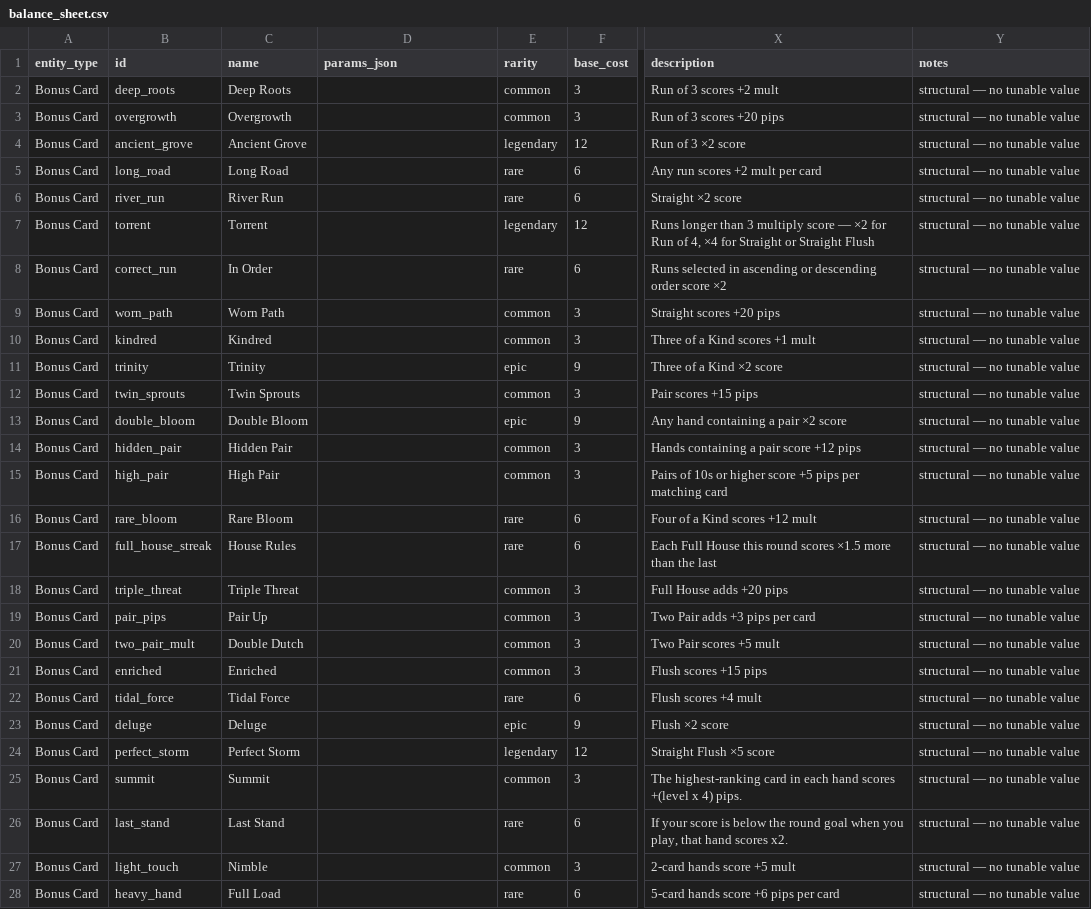
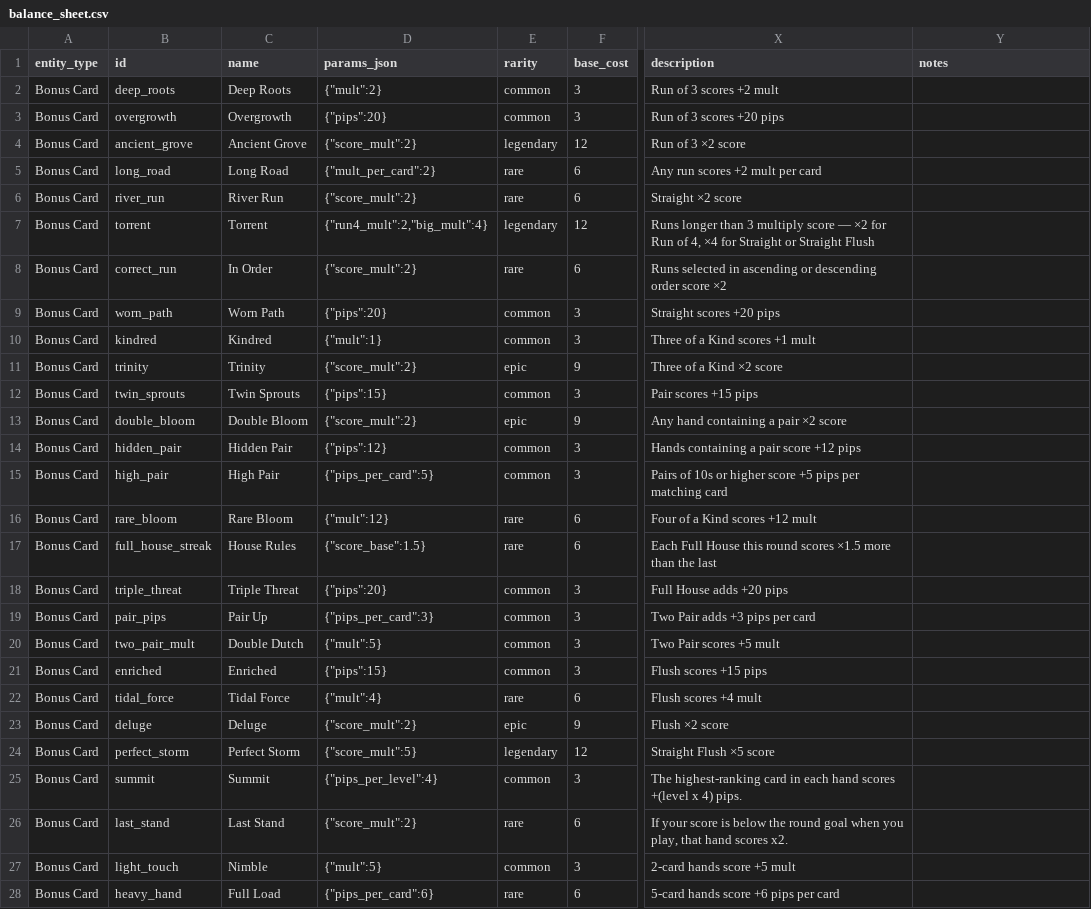
Before and after one commit to NoFlukeLuke/TheGame, a CSV file: balance_sheet.csv, drawn as a sheet; only a part is shown, gaps mark what is left out; the diff covers the shown part only; the diff names each change by its address in the sheet, - before the commit and + after, or states it on an @@ line.

```diff
--- a/balance_sheet.csv
+++ b/balance_sheet.csv
-D2 (params_json): (empty)
+D2 (params_json): {"mult":2}
-Y2:Y28 (notes): structural — no tunable value
+Y2:Y28 (notes): (empty)
-D3 (params_json): (empty)
+D3 (params_json): {"pips":20}
-D4 (params_json): (empty)
+D4 (params_json): {"score_mult":2}
-D5 (params_json): (empty)
+D5 (params_json): {"mult_per_card":2}
-D6 (params_json): (empty)
+D6 (params_json): {"score_mult":2}
-D7 (params_json): (empty)
+D7 (params_json): {"run4_mult":2,"big_mult":4}
-D8 (params_json): (empty)
+D8 (params_json): {"score_mult":2}
-D9 (params_json): (empty)
+D9 (params_json): {"pips":20}
-D10 (params_json): (empty)
+D10 (params_json): {"mult":1}
-D11 (params_json): (empty)
+D11 (params_json): {"score_mult":2}
-D12 (params_json): (empty)
+D12 (params_json): {"pips":15}
-D13 (params_json): (empty)
+D13 (params_json): {"score_mult":2}
-D14 (params_json): (empty)
+D14 (params_json): {"pips":12}
-D15 (params_json): (empty)
+D15 (params_json): {"pips_per_card":5}
-D16 (params_json): (empty)
+D16 (params_json): {"mult":12}
-D17 (params_json): (empty)
+D17 (params_json): {"score_base":1.5}
-D18 (params_json): (empty)
+D18 (params_json): {"pips":20}
-D19 (params_json): (empty)
+D19 (params_json): {"pips_per_card":3}
-D20 (params_json): (empty)
+D20 (params_json): {"mult":5}
-D21 (params_json): (empty)
+D21 (params_json): {"pips":15}
-D22 (params_json): (empty)
+D22 (params_json): {"mult":4}
-D23 (params_json): (empty)
+D23 (params_json): {"score_mult":2}
-D24 (params_json): (empty)
+D24 (params_json): {"score_mult":5}
-D25 (params_json): (empty)
+D25 (params_json): {"pips_per_level":4}
-D26 (params_json): (empty)
+D26 (params_json): {"score_mult":2}
-D27 (params_json): (empty)
+D27 (params_json): {"mult":5}
-D28 (params_json): (empty)
+D28 (params_json): {"pips_per_card":6}
```
Also changed, not shown: 4 added rows and 118 edited cells elsewhere in this file, 3 other files.
